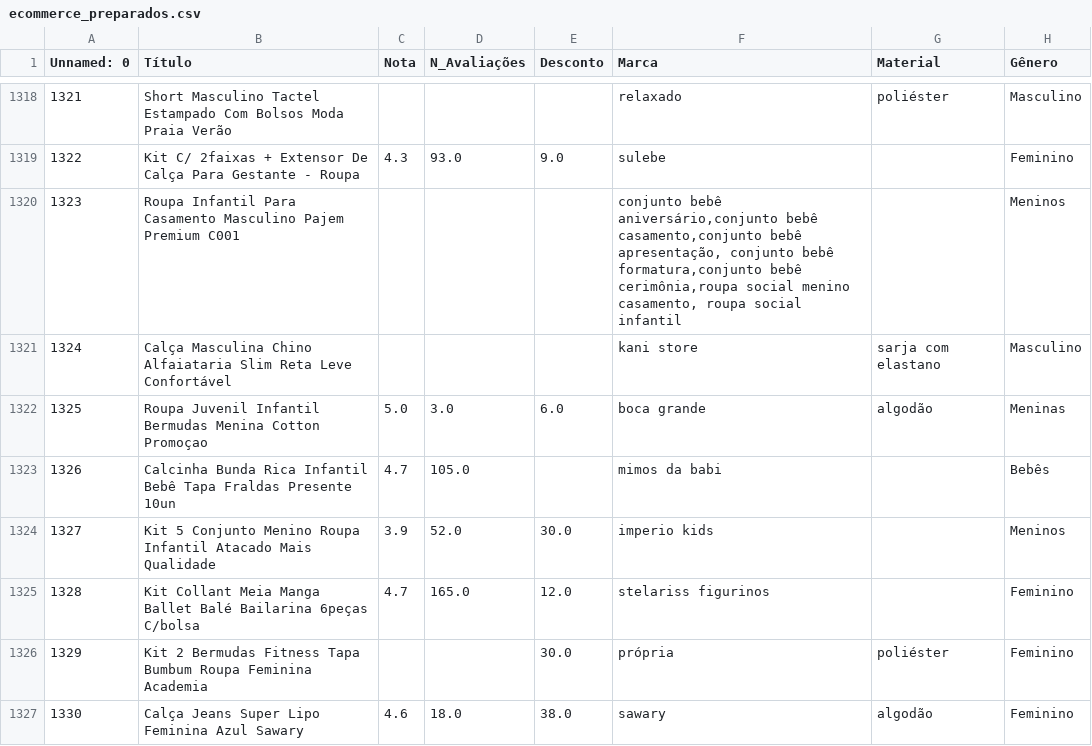
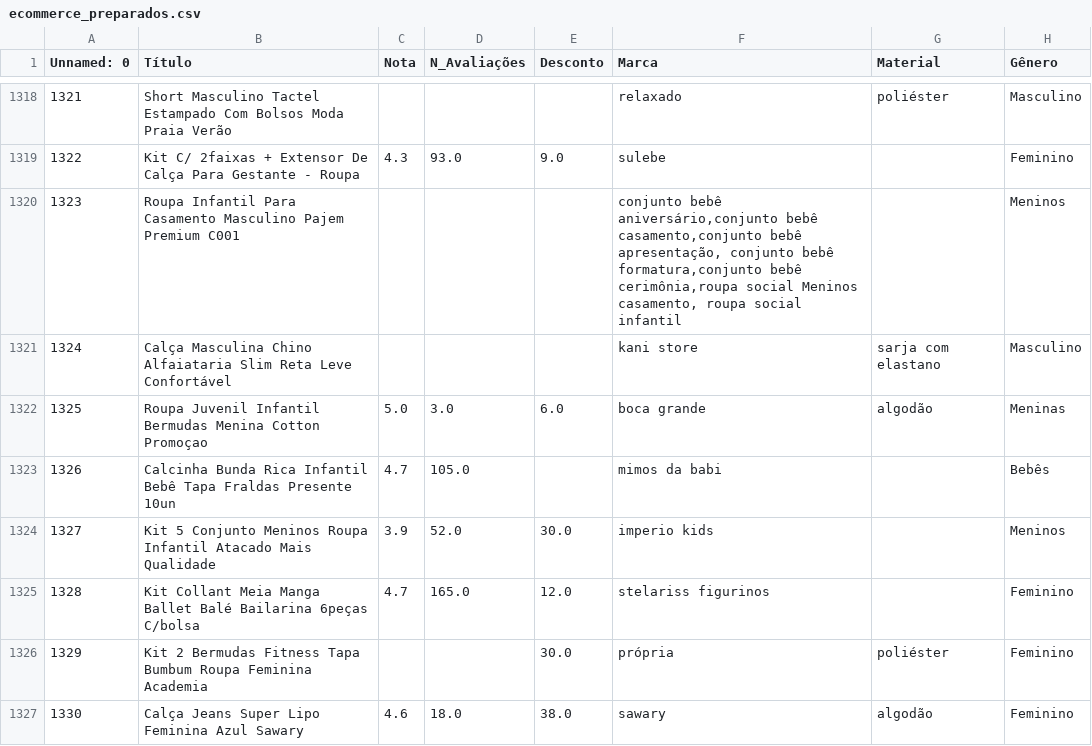
Before and after one commit to MiguellMAC/EBAC.DATA_SCIENCE, a CSV file: Atividade_Cap10/ecommerce_preparados.csv, drawn as a sheet; only a part is shown, gaps mark what is left out; the diff covers the shown part only; the diff names each change by its address in the sheet, - before the commit and + after, or states it on an @@ line.

```diff
--- a/Atividade_Cap10/ecommerce_preparados.csv
+++ b/Atividade_Cap10/ecommerce_preparados.csv
-F1320 (Marca): …cerimônia,roupa social menino casamento, roupa…
+F1320 (Marca): …cerimônia,roupa social Meninos casamento, roupa…
-B1324 (Título): …5 Conjunto Menino Roupa Infantil…
+B1324 (Título): …5 Conjunto Meninos Roupa Infantil…
```
Also changed, not shown: 159 edited cells elsewhere in this file, 1 other file.
